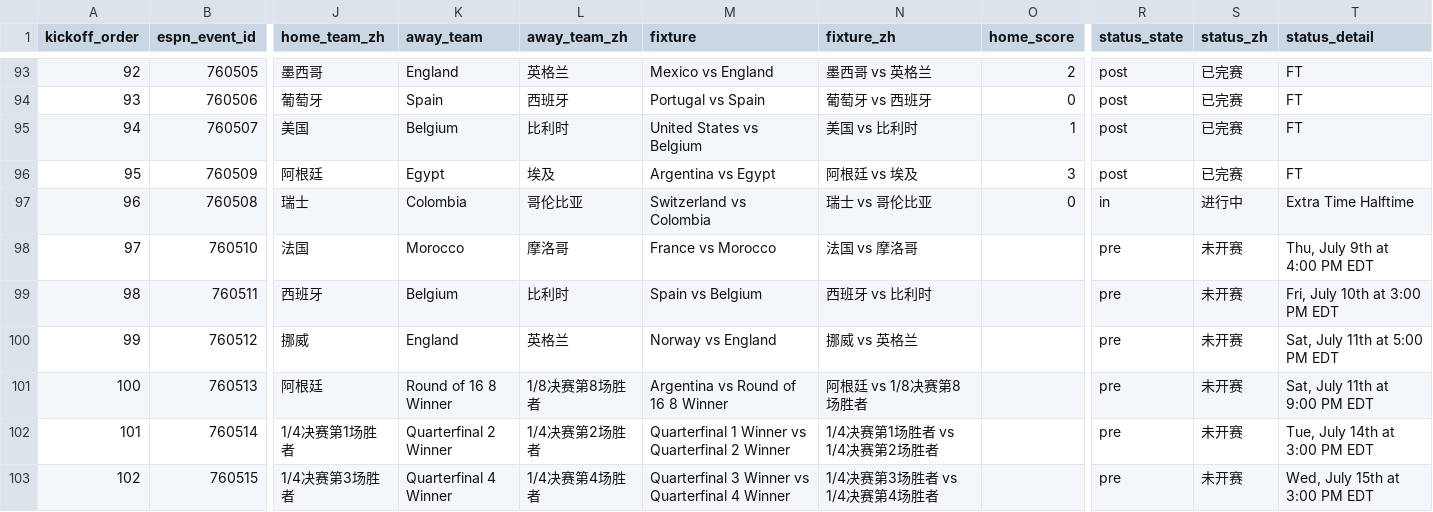
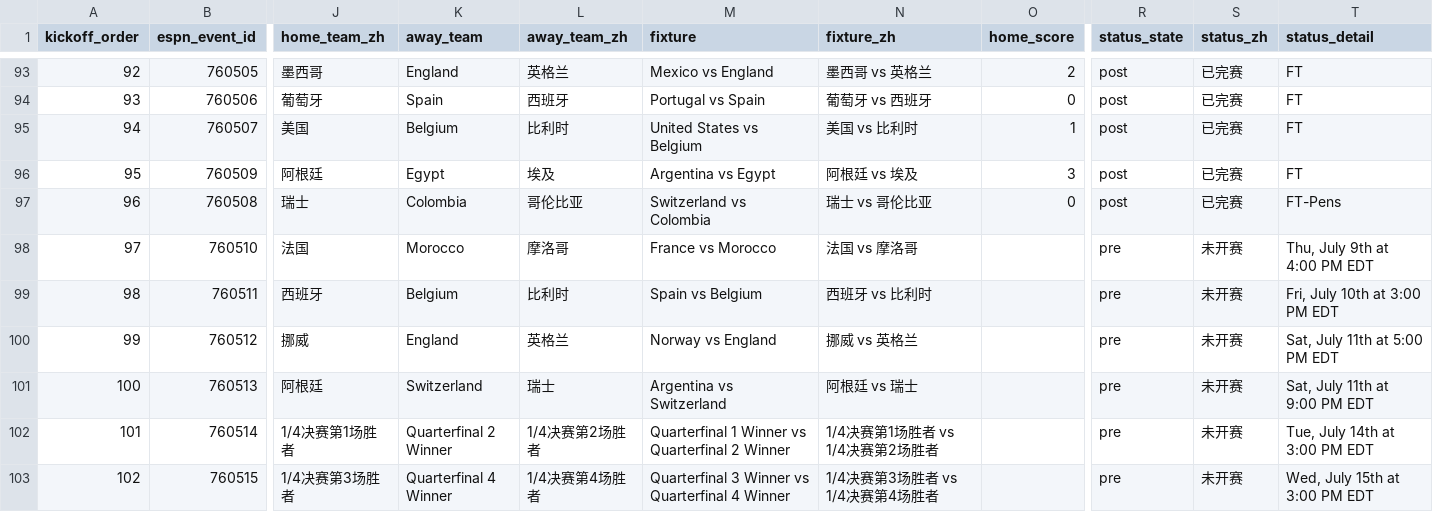
Before and after one commit to quwang86-debug/worldcup-jingcai, a CSV file: data/worldcup_2026_matches_beijing.csv, drawn as a sheet; only a part is shown, gaps mark what is left out; the diff names each change by its address in the sheet, - before the commit and + after, or states it on an @@ line.

```diff
--- a/data/worldcup_2026_matches_beijing.csv
+++ b/data/worldcup_2026_matches_beijing.csv
-R97 (status_state): in
+R97 (status_state): post
-S97 (status_zh): 进行中
+S97 (status_zh): 已完赛
-T97 (status_detail): Extra Time Halftime
+T97 (status_detail): FT-Pens
-K101 (away_team): Round of 16 8 Winner
+K101 (away_team): Switzerland
-L101 (away_team_zh): 1/8决赛第8场胜者
+L101 (away_team_zh): 瑞士
-M101 (fixture): Argentina vs Round of 16 8 Winner
+M101 (fixture): Argentina vs Switzerland
-N101 (fixture_zh): 阿根廷 vs 1/8决赛第8场胜者
+N101 (fixture_zh): 阿根廷 vs 瑞士
```
Also changed, not shown: 3 other files.
